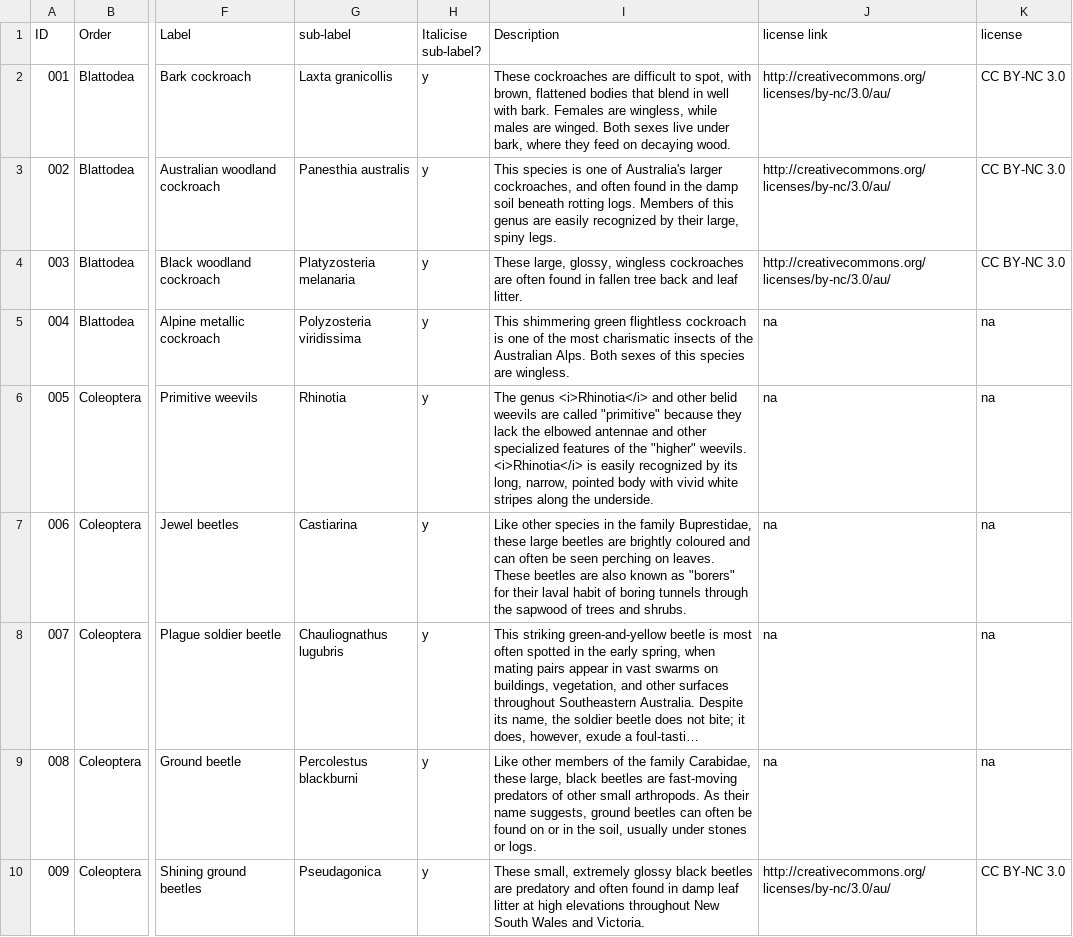
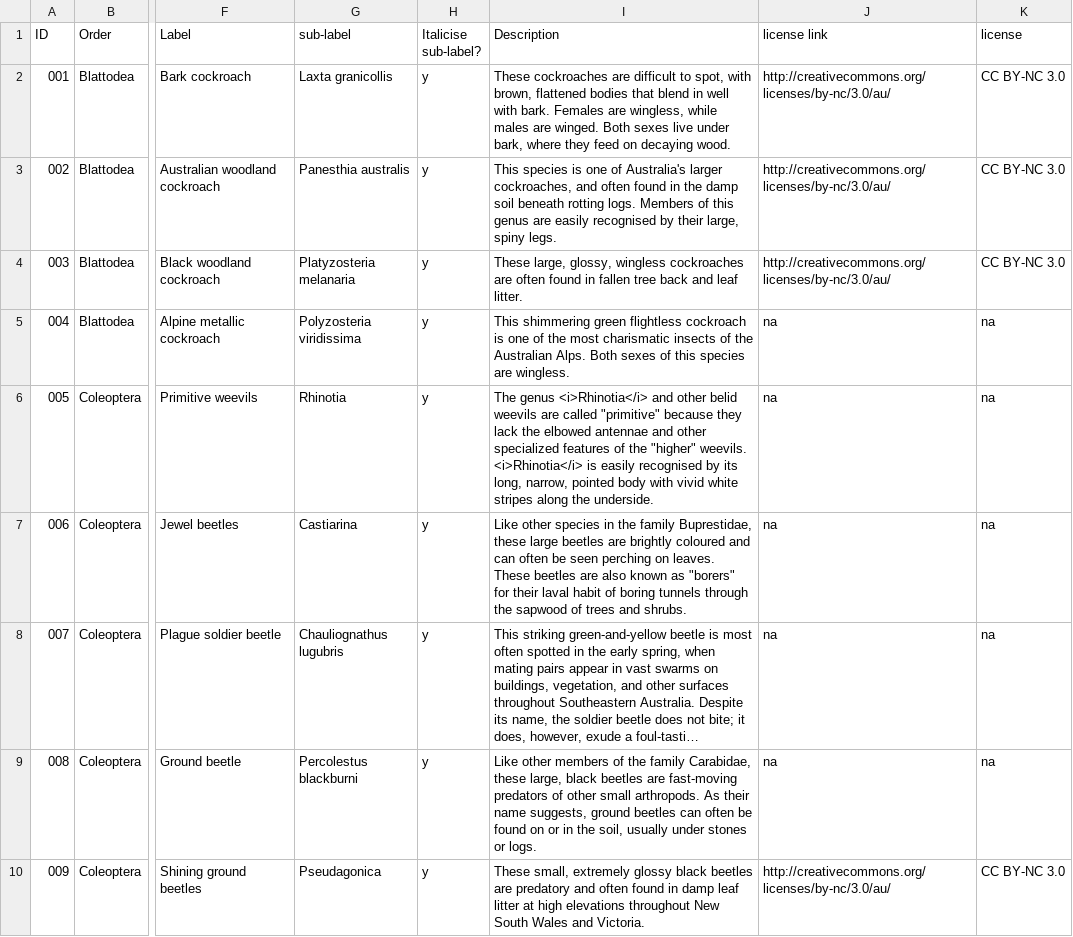
Before and after one commit to charmasaur/alps-insects, a CSV file: assets/original_data/Species.csv, drawn as a sheet; only a part is shown, gaps mark what is left out; long unchanged cells end in …; the diff covers the shown part only; the diff names each change by its address in the sheet, - before the commit and + after, or states it on an @@ line.

```diff
--- a/assets/original_data/Species.csv
+++ b/assets/original_data/Species.csv
-I3 (Description): …are easily recognized by their…
+I3 (Description): …are easily recognised by their…
-I6 (Description): …is easily recognized by its…
+I6 (Description): …is easily recognised by its…
```
Also changed, not shown: 14 edited cells elsewhere in this file, assets/original_data/Orders.csv, 2 other files.
